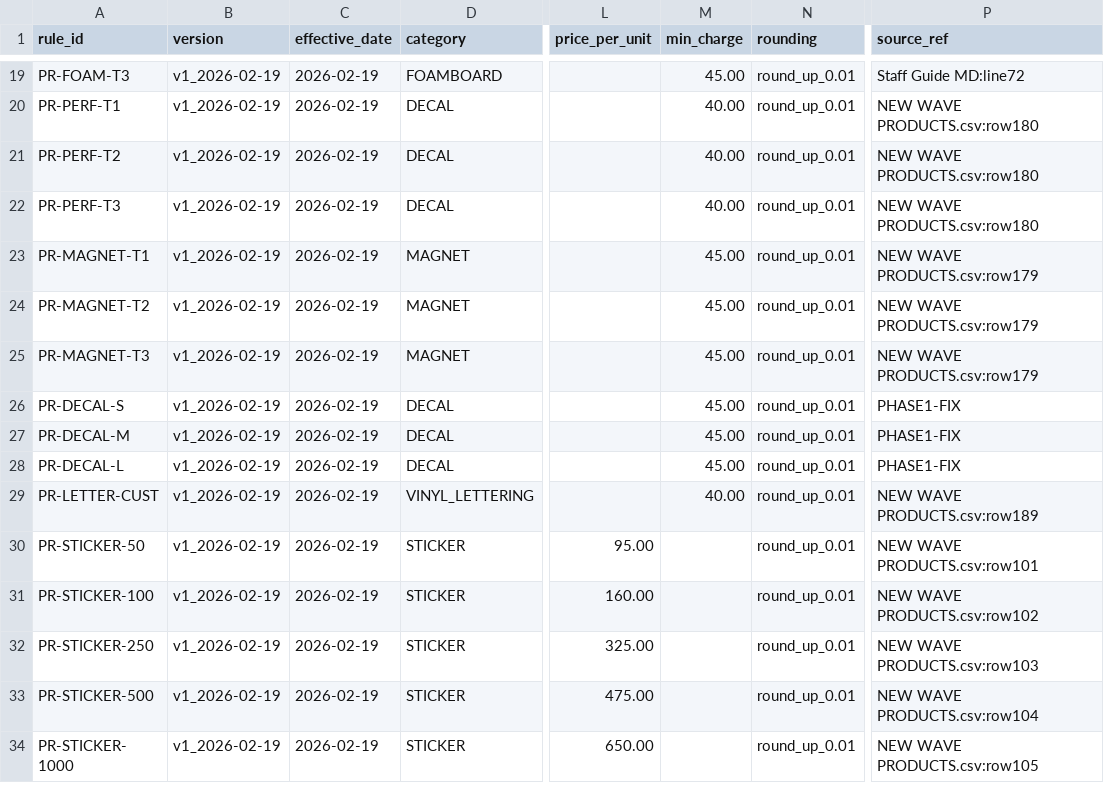
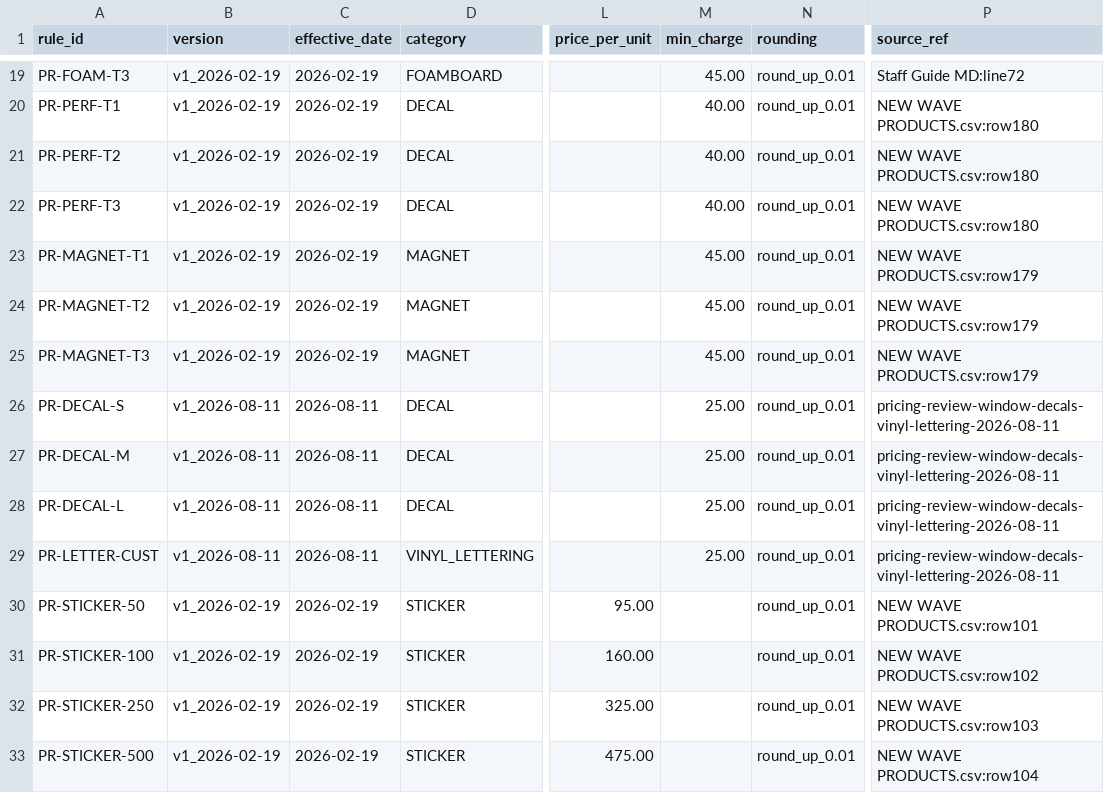
Before and after one commit to tubby124/truecolor-estimator, a CSV file: data/tables/pricing_rules.v1.csv, drawn as a sheet; only a part is shown, gaps mark what is left out; the shorter side is filled out with more unchanged rows; the diff names each change by its address in the sheet, - before the commit and + after, or states it on an @@ line.

```diff
--- a/data/tables/pricing_rules.v1.csv
+++ b/data/tables/pricing_rules.v1.csv
-B26:B29 (version): v1_2026-02-19
+B26:B29 (version): v1_2026-08-11
-C26:C29 (effective_date): 2026-02-19
+C26:C29 (effective_date): 2026-08-11
-M26:M28 (min_charge): 45.00
+M26:M28 (min_charge): 25.00
-P26:P28 (source_ref): PHASE1-FIX
+P26:P28 (source_ref): pricing-review-window-decals-vinyl-lettering-2026-08-11
-M29 (min_charge): 40.00
+M29 (min_charge): 25.00
-P29 (source_ref): NEW WAVE PRODUCTS.csv:row189
+P29 (source_ref): pricing-review-window-decals-vinyl-lettering-2026-08-11
```
Also changed, not shown: 5 other files.
